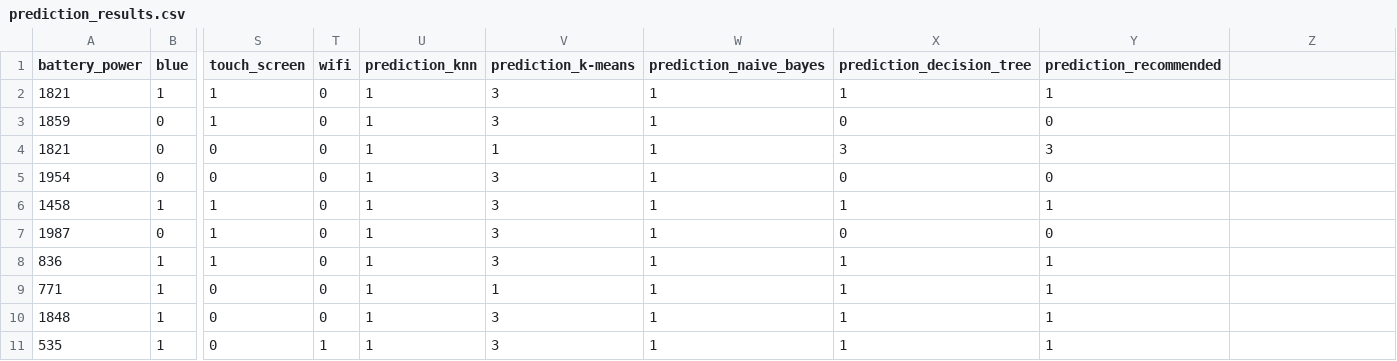
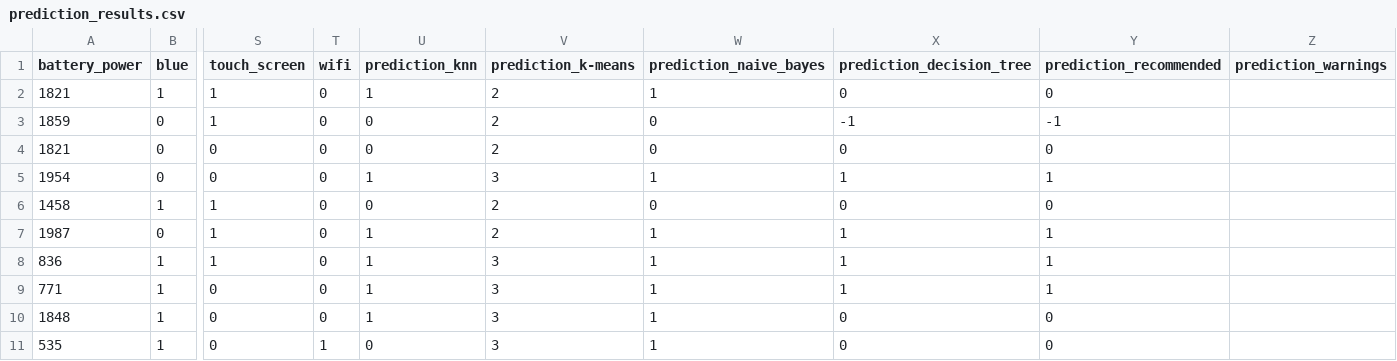
Before and after one commit to muhammadsamiirshad/mobile_price_prediction, a CSV file: mobile_price_prediction/data/prediction_results.csv, drawn as a sheet; only a part is shown, gaps mark what is left out; the diff names each change by its address in the sheet, - before the commit and + after, or states it on an @@ line.

Commit message:
Update prediction_results.csv to include prediction_warnings column and adjust data accordingly

```diff
--- a/mobile_price_prediction/data/prediction_results.csv
+++ b/mobile_price_prediction/data/prediction_results.csv
-Z1: (empty)
+Z1: prediction_warnings
-V2:V3 (prediction_k-means): 3
+V2:V3 (prediction_k-means): 2
-X2 (prediction_decision_tree): 1
+X2 (prediction_decision_tree): 0
-Y2 (prediction_recommended): 1
+Y2 (prediction_recommended): 0
-U3:U4 (prediction_knn): 1
+U3:U4 (prediction_knn): 0
-W3:W4 (prediction_naive_bayes): 1
+W3:W4 (prediction_naive_bayes): 0
-X3 (prediction_decision_tree): 0
+X3 (prediction_decision_tree): -1
-Y3 (prediction_recommended): 0
+Y3 (prediction_recommended): -1
-V4 (prediction_k-means): 1
+V4 (prediction_k-means): 2
-X4 (prediction_decision_tree): 3
+X4 (prediction_decision_tree): 0
-Y4 (prediction_recommended): 3
+Y4 (prediction_recommended): 0
-X5 (prediction_decision_tree): 0
+X5 (prediction_decision_tree): 1
-Y5 (prediction_recommended): 0
+Y5 (prediction_recommended): 1
-U6 (prediction_knn): 1
+U6 (prediction_knn): 0
-V6:V7 (prediction_k-means): 3
+V6:V7 (prediction_k-means): 2
-W6 (prediction_naive_bayes): 1
+W6 (prediction_naive_bayes): 0
-X6 (prediction_decision_tree): 1
+X6 (prediction_decision_tree): 0
-Y6 (prediction_recommended): 1
+Y6 (prediction_recommended): 0
-X7 (prediction_decision_tree): 0
+X7 (prediction_decision_tree): 1
-Y7 (prediction_recommended): 0
+Y7 (prediction_recommended): 1
-V9 (prediction_k-means): 1
+V9 (prediction_k-means): 3
-X10:X11 (prediction_decision_tree): 1
+X10:X11 (prediction_decision_tree): 0
-Y10:Y11 (prediction_recommended): 1
+Y10:Y11 (prediction_recommended): 0
-U11 (prediction_knn): 1
+U11 (prediction_knn): 0
```
